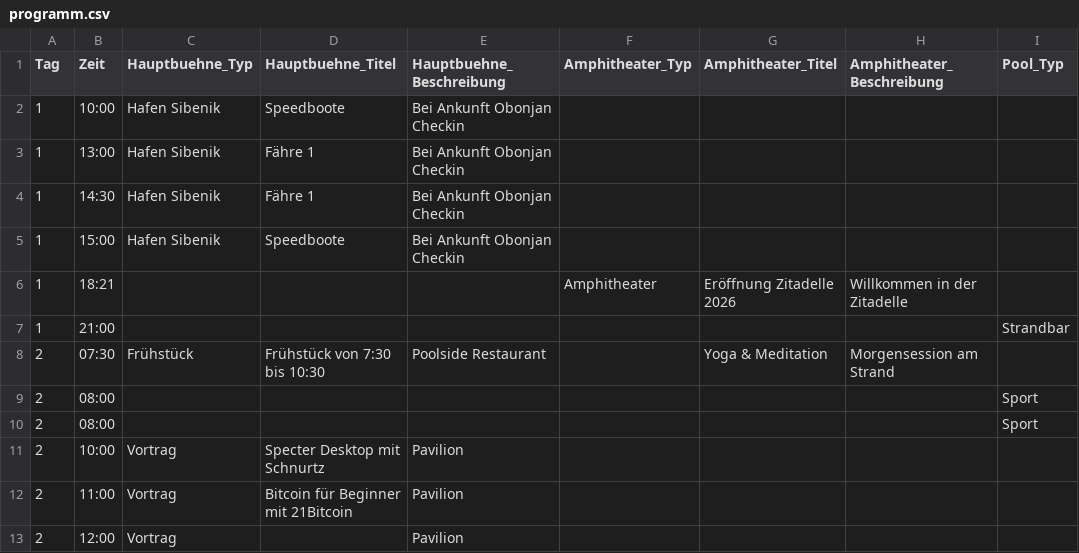
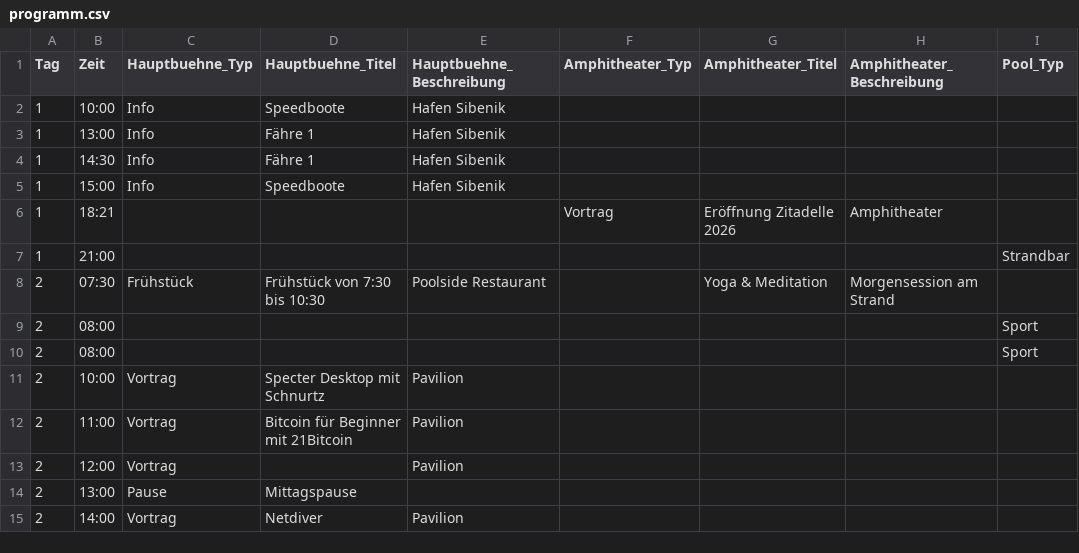
Before and after one commit to Razue/zitadelle2026, a CSV file: programm.csv, drawn as a sheet; only a part is shown; the shorter side is filled out with more unchanged rows; the diff names each change by its address in the sheet, - before the commit and + after, or states it on an @@ line.

Commit message:
Update programm.csv

```diff
--- a/programm.csv
+++ b/programm.csv
-C2:C5 (Hauptbuehne_Typ): Hafen Sibenik
+C2:C5 (Hauptbuehne_Typ): Info
-E2:E5 (Hauptbuehne_Beschreibung): Bei Ankunft Obonjan Checkin
+E2:E5 (Hauptbuehne_Beschreibung): Hafen Sibenik
-F6 (Amphitheater_Typ): Amphitheater
+F6 (Amphitheater_Typ): Vortrag
-H6 (Amphitheater_Beschreibung): Willkommen in der Zitadelle
+H6 (Amphitheater_Beschreibung): Amphitheater
```
